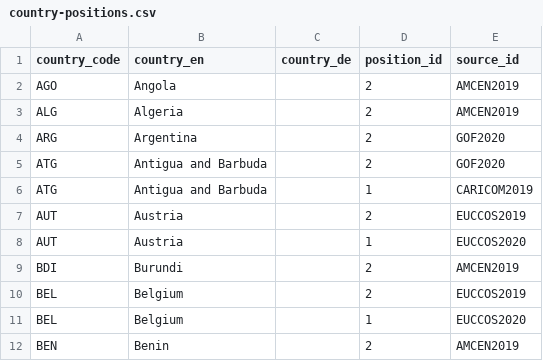
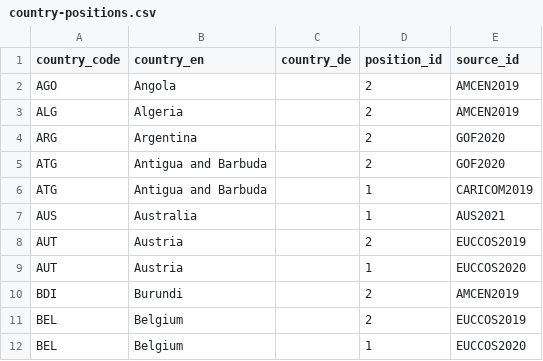
Before and after one commit to WWF-Deutschland/plastic-navigator, a CSV file: data/layers/policy/country-positions.csv, drawn as a sheet; only a part is shown; the shorter side is filled out with more unchanged rows.

```diff
--- a/data/layers/policy/country-positions.csv
+++ b/data/layers/policy/country-positions.csv
@@ -6,2 +6,3 @@ ATG,Antigua and Barbuda,,2,GOF2020
 ATG,Antigua and Barbuda,,1,CARICOM2019
+AUS,Australia,,1,AUS2021
 AUT,Austria,,2,EUCCOS2019
```
Also changed, not shown: data/layers/policy/sources.csv.
